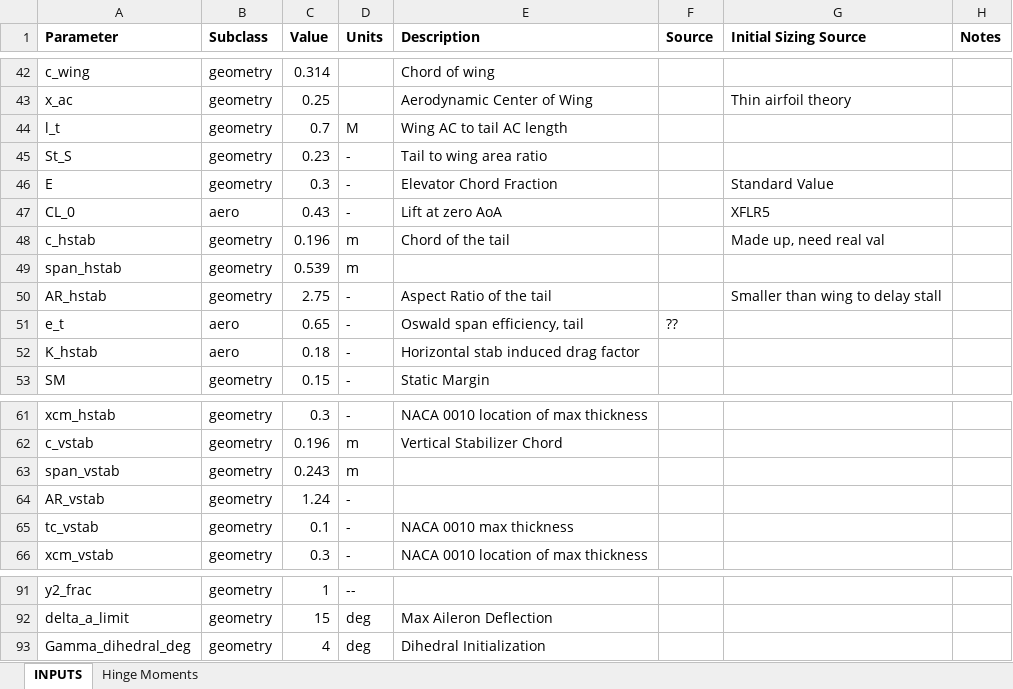
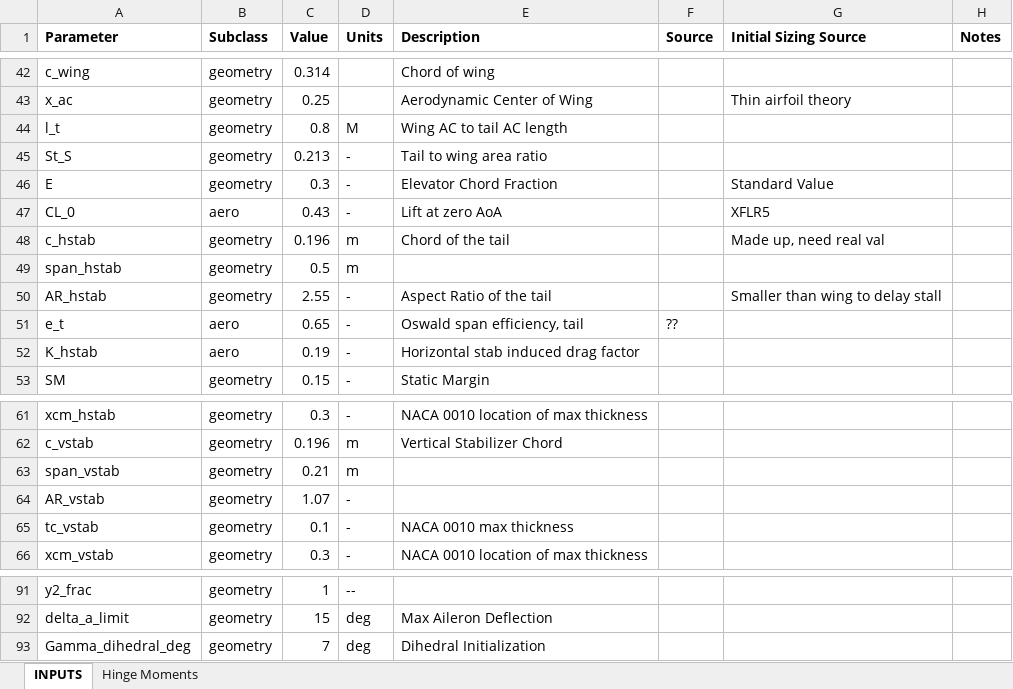
Before and after one commit to HudsonReynolds/451-DBF-Team01, an Excel workbook: SizingParams.xlsx, sheet INPUTS, drawn as a sheet; only a part is shown, gaps mark what is left out; values as stored, in another font and other column widths than the file's, no borders; charts and pictures not drawn; the diff names each change by its address in the sheet, - before the commit and + after, or states it on an @@ line.

```diff
--- a/SizingParams.xlsx (sheet INPUTS)
+++ b/SizingParams.xlsx (sheet INPUTS)
-C44 (Value): 0.7
+C44 (Value): 0.8
-C45 (Value): 0.23
+C45 (Value): 0.213
-C49 (Value): 0.539
+C49 (Value): 0.5
-C50 (Value): 2.75
+C50 (Value): 2.55
-C52 (Value): 0.18
+C52 (Value): 0.19
-C63 (Value): 0.243
+C63 (Value): 0.21
-C64 (Value): 1.24
+C64 (Value): 1.07
-C93 (Value): 4
+C93 (Value): 7
```
Also changed, not shown: sheet Hinge Moments.
